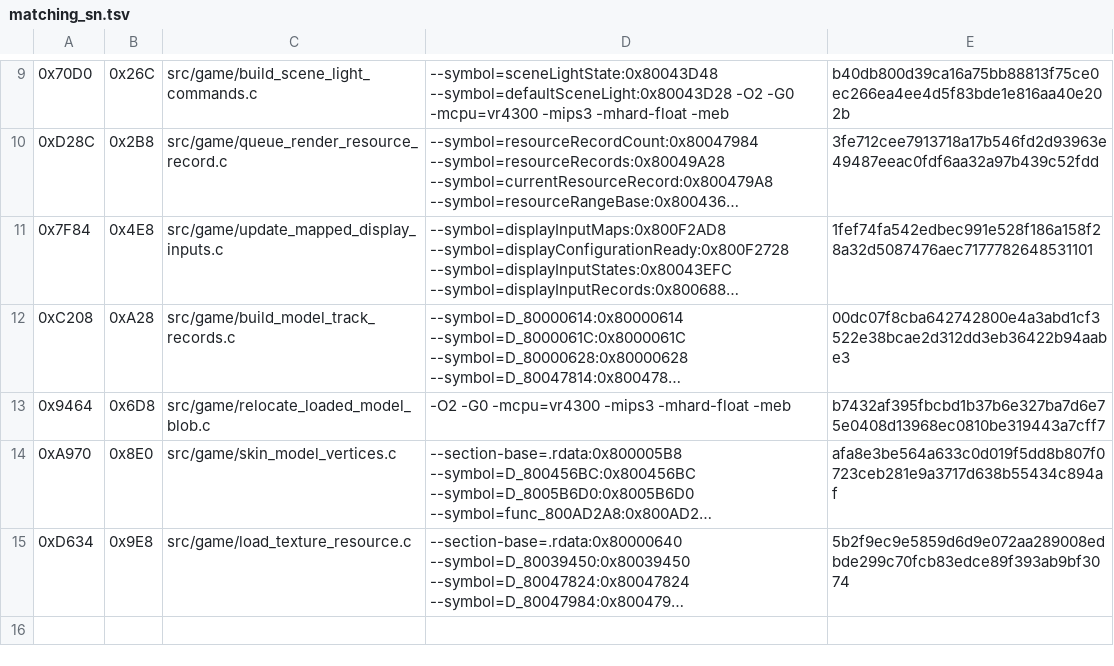
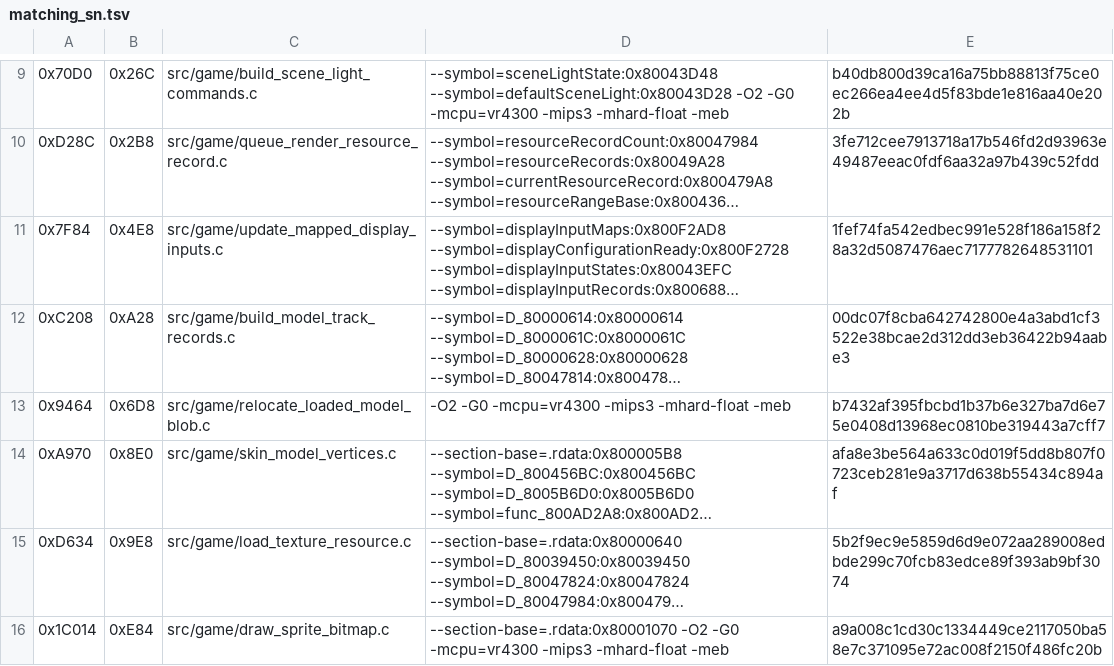
Before and after one commit to TheGh0stShip/Sydney-2000-N64-Prototype, a TSV file: config/matching_sn.tsv, drawn as a sheet; only a part is shown, gaps mark what is left out; long unchanged cells end in …; the diff names each change by its address in the sheet, - before the commit and + after, or states it on an @@ line.

Commit message:
Match sprite bitmap renderer

```diff
--- a/config/matching_sn.tsv
+++ b/config/matching_sn.tsv
+row 16: 0x1C014 | 0xE84 | src/game/draw_sprite_bitmap.c | --section-base=.rdata:0x80001070 -O2 -G0 -mcpu=vr4300 -mips3 -mhard-float -meb | a9a008c1cd30c1334449ce2117050ba58e7c371095e72ac008f2150f486fc20b
```
Also changed, not shown: 1 other file.
